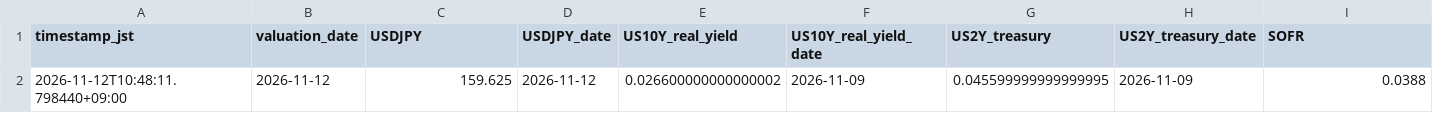
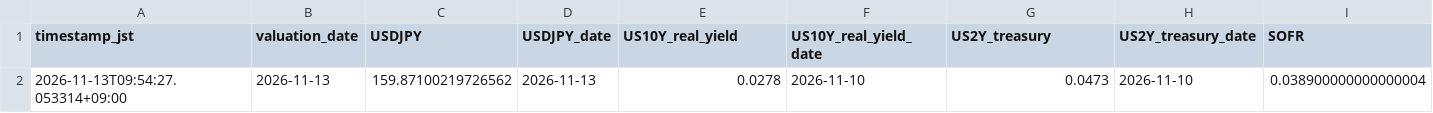
Before and after one commit to super-curve-hub/usdjpymacro, a CSV file: output/latest.csv, drawn as a sheet; only a part is shown; removed rows and columns are numbered as before the commit, all else as after; rows hold the shown columns only; the diff names each change by its address in the sheet, - before the commit and + after, or states it on an @@ line.

```diff
--- a/output/latest.csv
+++ b/output/latest.csv
-row 2: 2026-11-12T10:48:11.798440+09:00 | 2026-11-12 | 159.625 | 2026-11-12 | 0.026600000000000002 | 2026-11-09 | 0.045599999999999995 | 2026-11-09 | 0.0388
+row 2: 2026-11-13T09:54:27.053314+09:00 | 2026-11-13 | 159.87100219726562 | 2026-11-13 | 0.0278 | 2026-11-10 | 0.0473 | 2026-11-10 | 0.038900000000000004
```
Also changed, not shown: output/ois_history.csv, 2 other files.
